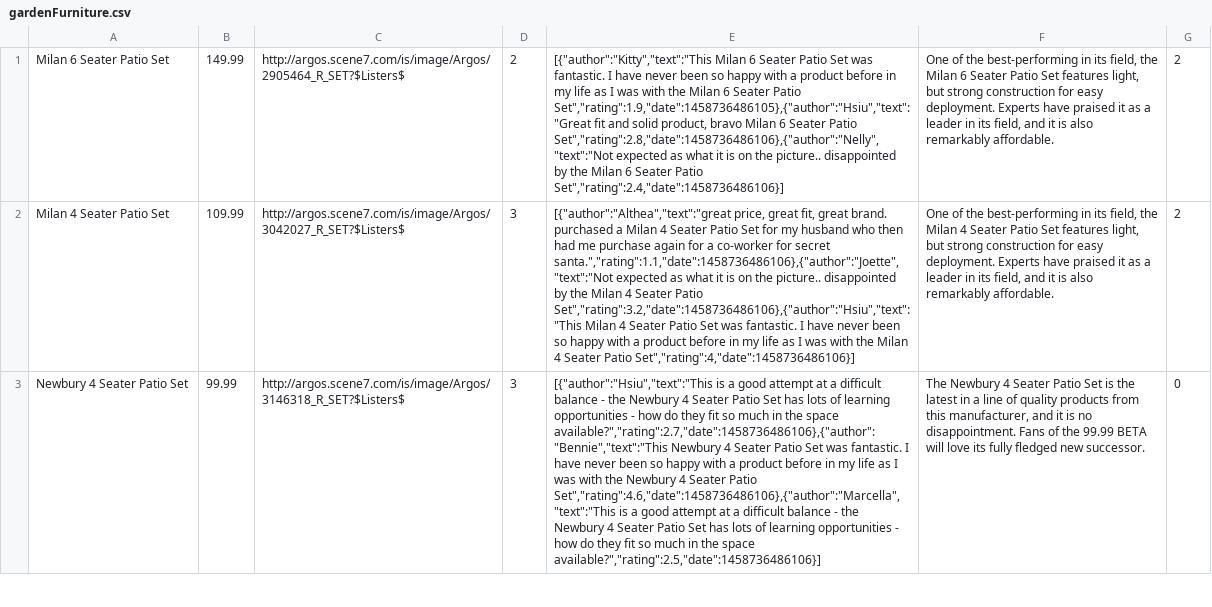
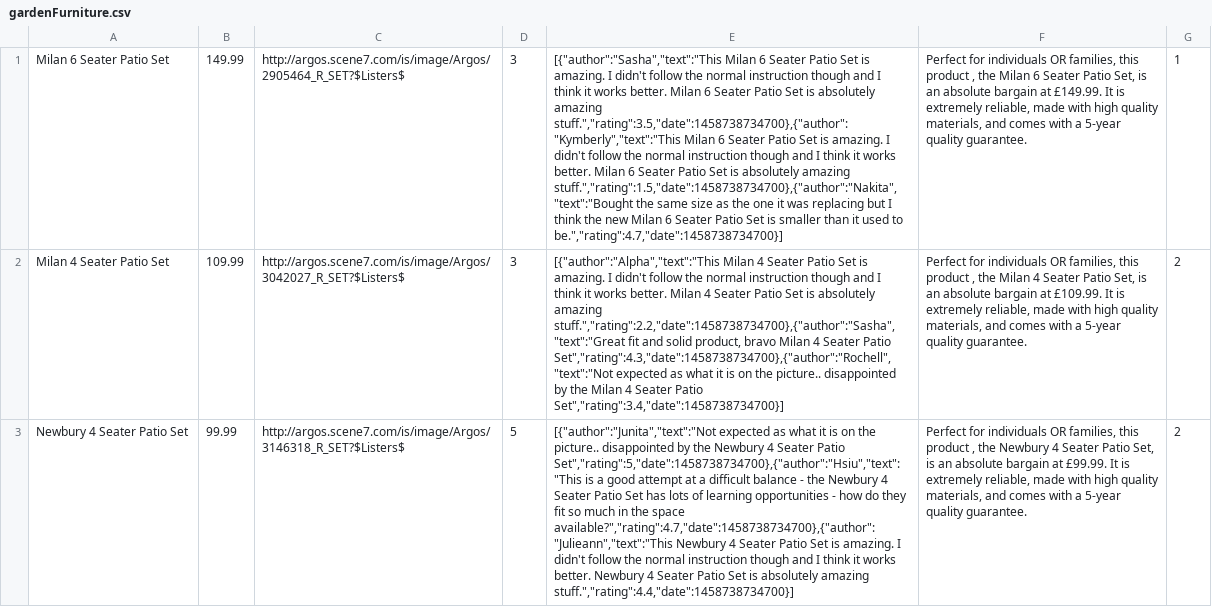
Before and after one commit to FAC7/amazon2.0, a CSV file: backend/lib/populateDB/productCSVs/filtered/gardenFurniture.csv, drawn as a sheet; only a part is shown; the diff covers the shown part only; the diff names each change by its address in the sheet, - before the commit and + after, or states it on an @@ line.

```diff
--- a/backend/lib/populateDB/productCSVs/filtered/gardenFurniture.csv
+++ b/backend/lib/populateDB/productCSVs/filtered/gardenFurniture.csv
-D1: 2
+D1: 3
-E1: [{"author":"Kitty","text":"This Milan 6 Seater Patio Set was fantastic. I have never been so happy with a product before in my life as I was with the Milan 6 Seater Patio Set","rating":1.9,"date":1458736486105},{"author":"Hsiu","text":"Great fit and solid product, bravo Milan 6 Seater Patio Set","rating":2.8,"date":1458736486106},{"author":"Nelly","text":"Not expected as what it is on the picture.. disappointed by the Milan 6 Seater Patio Set","rating":2.4,"date":1458736486106}]
+E1: [{"author":"Sasha","text":"This Milan 6 Seater Patio Set is amazing. I didn't follow the normal instruction though and I think it works better. Milan 6 Seater Patio Set is absolutely amazing stuff.","rating":3.5,"date":1458738734700},{"author":"Kymberly","text":"This Milan 6 Seater Patio Set is amazing. I didn't follow the normal instruction though and I think it works better. Milan 6 Seater Patio Set is absolutely amazing stuff.","rating":1.5,"date":1458738734700},{"author":"Nakita","text":"Bought the same size as the one it was replacing but I think the new Milan 6 Seater Patio Set is smaller than it used to be.","rating":4.7,"date":1458738734700}]
-F1: One of the best-performing in its field, the Milan 6 Seater Patio Set features light, but strong construction for easy deployment. Experts have praised it as a leader in its field, and it is also remarkably affordable.
+F1: Perfect for individuals OR families, this product , the Milan 6 Seater Patio Set, is an absolute bargain at £149.99. It is extremely reliable, made with high quality materials, and comes with a 5-year quality guarantee.
-G1: 2
+G1: 1
-E2: [{"author":"Althea","text":"great price, great fit, great brand. purchased a Milan 4 Seater Patio Set for my husband who then had me purchase again for a co-worker for secret santa.","rating":1.1,"date":1458736486106},{"author":"Joette","text":"Not expected as what it is on the picture.. disappointed by the Milan 4 Seater Patio Set","rating":3.2,"date":1458736486106},{"author":"Hsiu","text":"This Milan 4 Seater Patio Set was fantastic. I have never been so happy with a product before in my life as I was with the Milan 4 Seater Patio Set","rating":4,"date":1458736486106}]
+E2: [{"author":"Alpha","text":"This Milan 4 Seater Patio Set is amazing. I didn't follow the normal instruction though and I think it works better. Milan 4 Seater Patio Set is absolutely amazing stuff.","rating":2.2,"date":1458738734700},{"author":"Sasha","text":"Great fit and solid product, bravo Milan 4 Seater Patio Set","rating":4.3,"date":1458738734700},{"author":"Rochell","text":"Not expected as what it is on the picture.. disappointed by the Milan 4 Seater Patio Set","rating":3.4,"date":1458738734700}]
-F2: One of the best-performing in its field, the Milan 4 Seater Patio Set features light, but strong construction for easy deployment. Experts have praised it as a leader in its field, and it is also remarkably affordable.
+F2: Perfect for individuals OR families, this product , the Milan 4 Seater Patio Set, is an absolute bargain at £109.99. It is extremely reliable, made with high quality materials, and comes with a 5-year quality guarantee.
-D3: 3
+D3: 5
-E3: [{"author":"Hsiu","text":"This is a good attempt at a difficult balance - the Newbury 4 Seater Patio Set has lots of learning opportunities - how do they fit so much in the space available?","rating":2.7,"date":1458736486106},{"author":"Bennie","text":"This Newbury 4 Seater Patio Set was fantastic. I have never been so happy with a product before in my life as I was with the Newbury 4 Seater Patio Set","rating":4.6,"date":1458736486106},{"author":"Marcella","text":"This is a good attempt at a difficult balance - the Newbury 4 Seater Patio Set has lots of learning opportunities - how do they fit so much in the space available?","rating":2.5,"date":1458736486106}]
+E3: [{"author":"Junita","text":"Not expected as what it is on the picture.. disappointed by the Newbury 4 Seater Patio Set","rating":5,"date":1458738734700},{"author":"Hsiu","text":"This is a good attempt at a difficult balance - the Newbury 4 Seater Patio Set has lots of learning opportunities - how do they fit so much in the space available?","rating":4.7,"date":1458738734700},{"author":"Julieann","text":"This Newbury 4 Seater Patio Set is amazing. I didn't follow the normal instruction though and I think it works better. Newbury 4 Seater Patio Set is absolutely amazing stuff.","rating":4.4,"date":1458738734700}]
-F3: The Newbury 4 Seater Patio Set is the latest in a line of quality products from this manufacturer, and it is no disappointment. Fans of the 99.99 BETA will love its fully fledged new successor.
+F3: Perfect for individuals OR families, this product , the Newbury 4 Seater Patio Set, is an absolute bargain at £99.99. It is extremely reliable, made with high quality materials, and comes with a 5-year quality guarantee.
-G3: 0
+G3: 2
```
Also changed, not shown: 156 edited cells elsewhere in this file, backend/lib/populateDB/productCSVs/filtered/footballs.csv, backend/lib/populateDB/productCSVs/filtered/hairdryers.csv, 15 other files.
